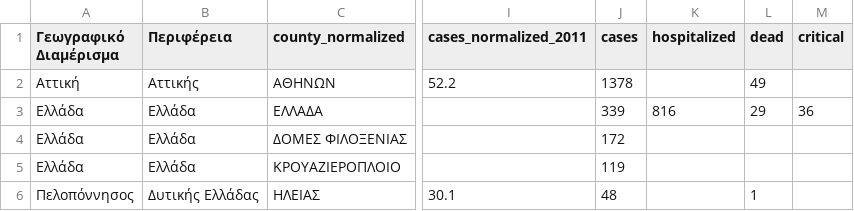
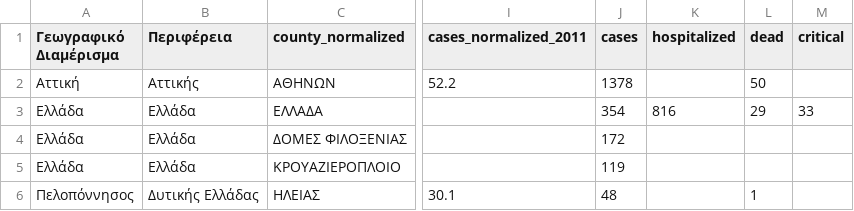
Before and after one commit to Phaedon-Vagionas/covid19-data-greece, a CSV file: data/greece/iMEdD-Lab/greece.csv, drawn as a sheet; only a part is shown, gaps mark what is left out; the diff names each change by its address in the sheet, - before the commit and + after, or states it on an @@ line.

```diff
--- a/data/greece/iMEdD-Lab/greece.csv
+++ b/data/greece/iMEdD-Lab/greece.csv
-L2 (dead): 49
+L2 (dead): 50
-J3 (cases): 339
+J3 (cases): 354
-M3 (critical): 36
+M3 (critical): 33
```
Also changed, not shown: data/greece/iMEdD-Lab/greeceTimeline.csv, data/greece/wikipedia/cases.csv, 2 other files.
